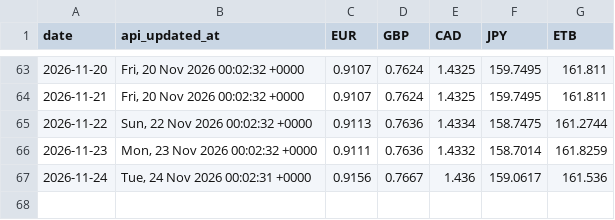
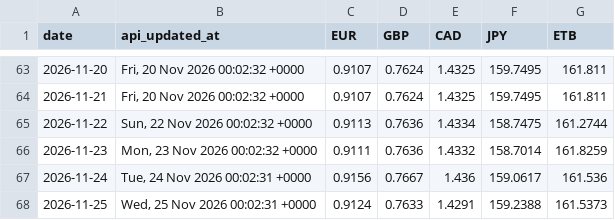
Before and after one commit to barkot-io/daily-market-tracker, a CSV file: data/daily_rates.csv, drawn as a sheet; only a part is shown, gaps mark what is left out.

```diff
--- a/data/daily_rates.csv
+++ b/data/daily_rates.csv
@@ -67 +67,2 @@ date,api_updated_at,EUR,GBP,CAD,JPY,ETB
 2026-11-24,"Tue, 24 Nov 2026 00:02:31 +0000",0.9156,0.7667,1.436,159.0617,161.536
+2026-11-25,"Wed, 25 Nov 2026 00:02:31 +0000",0.9124,0.7633,1.4291,159.2388,161.5373
```
